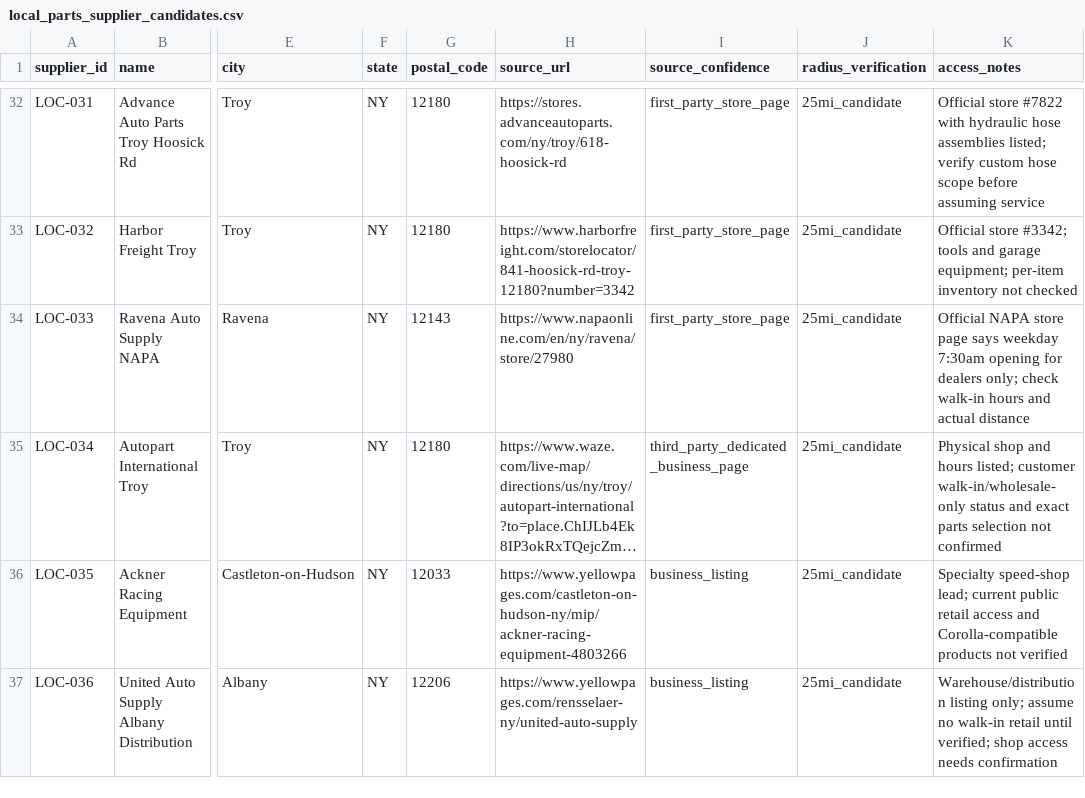
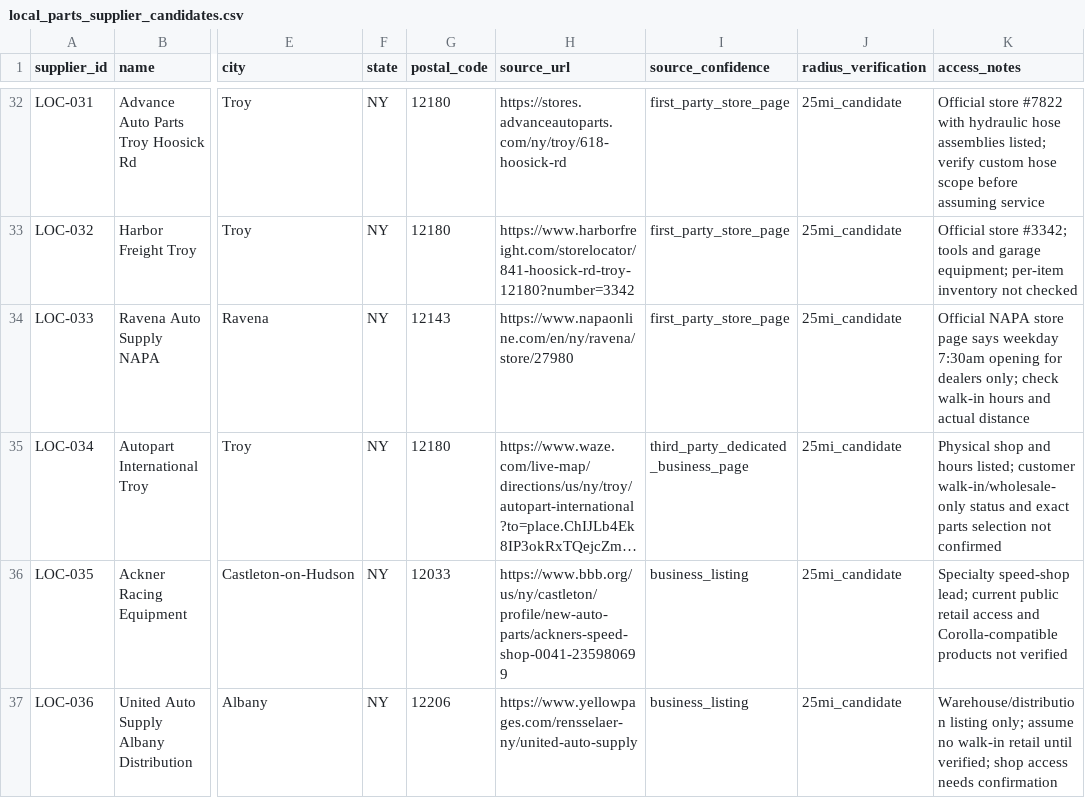
Before and after one commit to 79cbd8hmgj-wq/Felicity, a CSV file: database/local_parts_supplier_candidates.csv, drawn as a sheet; only a part is shown, gaps mark what is left out; long unchanged cells end in …; the diff names each change by its address in the sheet, - before the commit and + after, or states it on an @@ line.

Commit message:
research: replace unconfirmed Ackner URL with sourced BBB listing

```diff
--- a/database/local_parts_supplier_candidates.csv
+++ b/database/local_parts_supplier_candidates.csv
-H36 (source_url): https://www.yellowpages.com/castleton-on-hudson-ny/mip/ackner-racing-equipment-4803266
+H36 (source_url): https://www.bbb.org/us/ny/castleton/profile/new-auto-parts/ackners-speed-shop-0041-235980699
```
